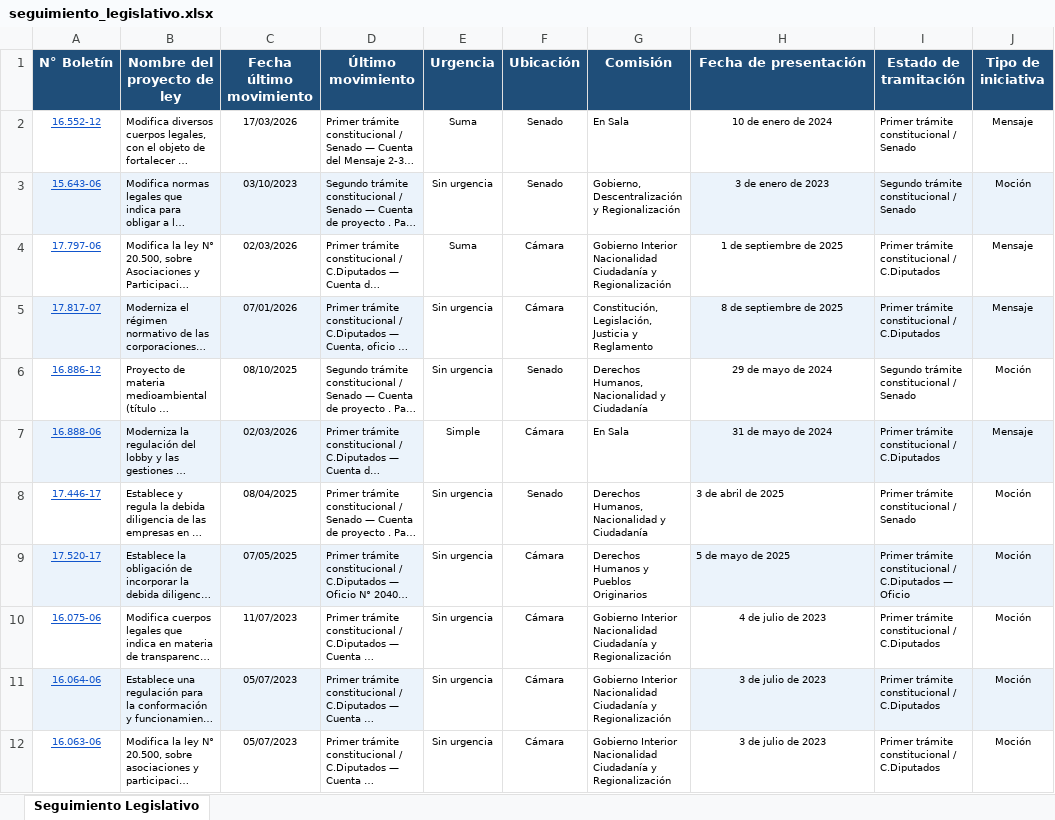
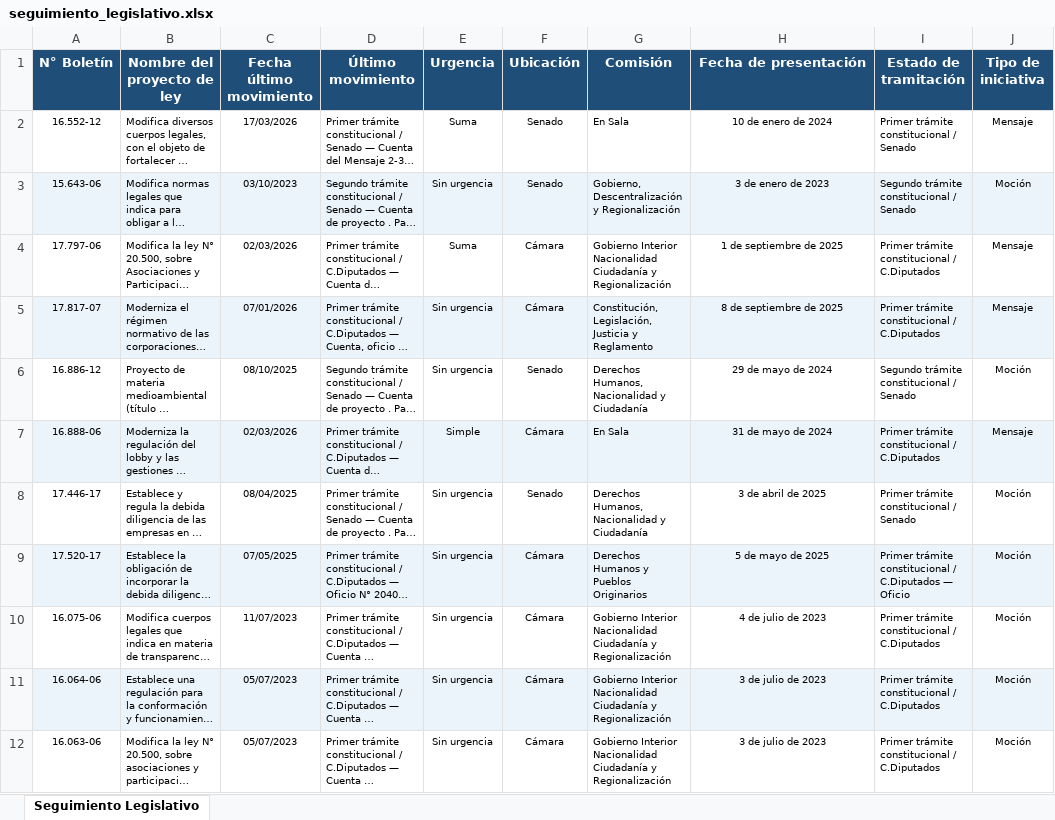
Before and after one commit to franjarojas/seguimiento-legislativo, an Excel workbook: seguimiento_legislativo.xlsx, sheet Seguimiento Legislativo, drawn as a sheet; only a part is shown; long unchanged cells end in …; values as stored, in another font and other column widths than the file's, no borders; the diff names each change by its address in the sheet, - before the commit and + after, or states it on an @@ line.

```diff
--- a/seguimiento_legislativo.xlsx (sheet Seguimiento Legislativo)
+++ b/seguimiento_legislativo.xlsx (sheet Seguimiento Legislativo)
@@ A2:A12 underline: on → off, text colour: #1155CC → black @@
-E3:G3 fill: none
+E3:G3 fill: #EBF3FB
-E5:G5 fill: none
+E5:G5 fill: #EBF3FB
-E7:G7 fill: none
+E7:G7 fill: #EBF3FB
-H8:H9 alignment: left
+H8:H9 alignment: center
-E9:G9 fill: none
+E9:G9 fill: #EBF3FB
-E11:G11 fill: none
+E11:G11 fill: #EBF3FB
```
Also changed, not shown: 1 other file.
